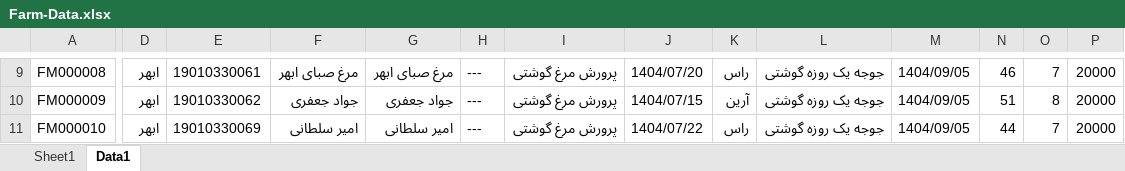
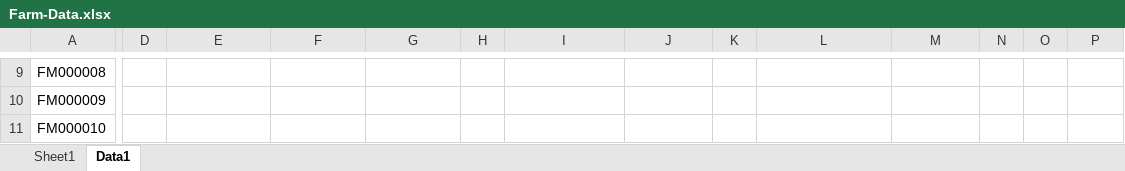
Before and after one commit to af1362m-tech/BetaFarm, an Excel workbook: Farm-Data.xlsx, sheet Data1, drawn as a sheet; only a part is shown, gaps mark what is left out; values as stored, in another font and other column widths than the file's, no borders; the diff covers the shown part only; the diff names each change by its address in the sheet, - before the commit and + after, or states it on an @@ line.

```diff
--- a/Farm-Data.xlsx (sheet Data1)
+++ b/Farm-Data.xlsx (sheet Data1)
-D9:D11: ابهر
+D9:D11: (empty)
-E9: 19010330061
+E9: (empty)
-F9: مرغ صبای ابهر
+F9: (empty)
-G9: مرغ صبای ابهر
+G9: (empty)
-H9:H11: ---
+H9:H11: (empty)
-I9:I11: پرورش مرغ گوشتی
+I9:I11: (empty)
-J9: 1404/07/20
+J9: (empty)
-K9: راس
+K9: (empty)
-L9:L11: جوجه یک روزه گوشتی
+L9:L11: (empty)
-M9:M11: 1404/09/05
+M9:M11: (empty)
-N9: 46
+N9: (empty)
-O9: 7
+O9: (empty)
-P9:P11: 20000
+P9:P11: (empty)
-E10: 19010330062
+E10: (empty)
-F10: جواد جعفری
+F10: (empty)
-G10: جواد جعفری
+G10: (empty)
-J10: 1404/07/15
+J10: (empty)
-K10: آرین
+K10: (empty)
-N10: 51
+N10: (empty)
-O10: 8
+O10: (empty)
-E11: 19010330069
+E11: (empty)
-F11: امیر سلطانی
+F11: (empty)
-G11: امیر سلطانی
+G11: (empty)
-J11: 1404/07/22
+J11: (empty)
-K11: راس
+K11: (empty)
-N11: 44
+N11: (empty)
-O11: 7
+O11: (empty)
```
Also changed, not shown: 1 removed row and 181 edited cells elsewhere in this sheet, sheet Sheet1.
